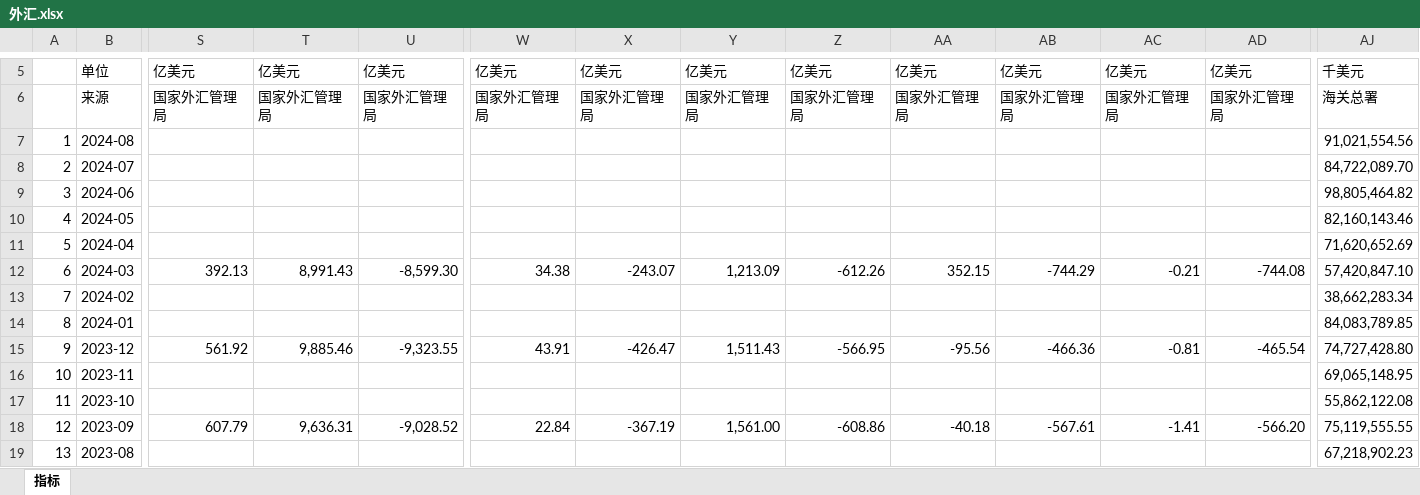
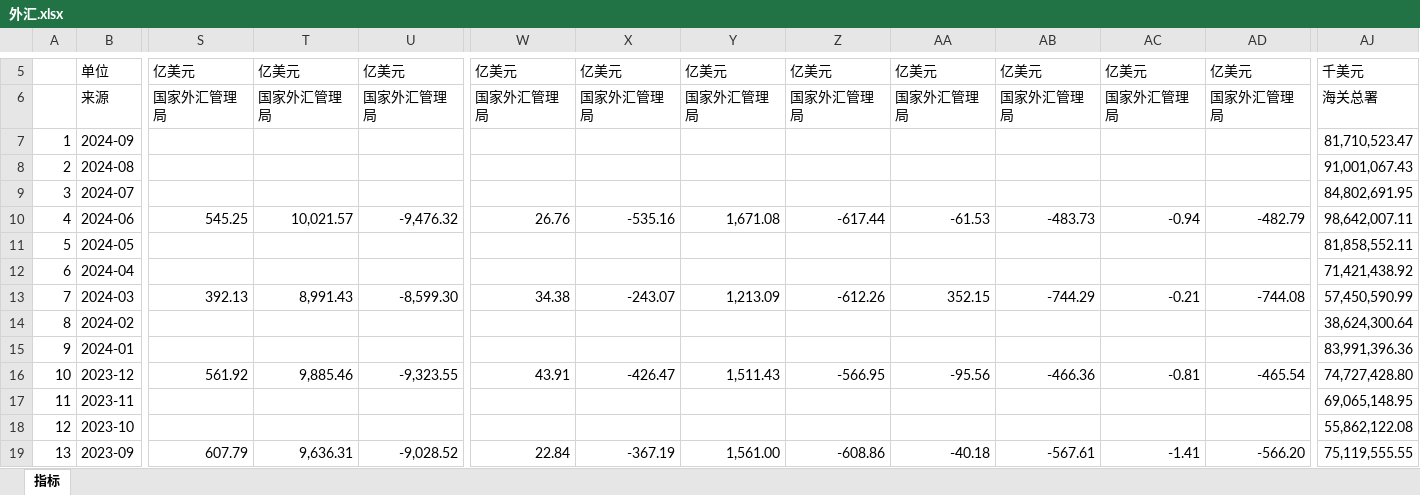
Before and after one commit to AFAN-LIFE/macropage, an Excel workbook: data/外汇.xlsx, sheet 指标, drawn as a sheet; only a part is shown, gaps mark what is left out; the shorter side is filled out with more unchanged rows; values as stored, in another font and other column widths than the file's, no borders; addresses are those after the commit; rows hold the shown columns only; the diff covers the shown part only; the diff names each change by its address in the sheet, - before the commit and + after, or states it on an @@ line.

```diff
--- a/data/外汇.xlsx (sheet 指标)
+++ b/data/外汇.xlsx (sheet 指标)
+row 7: 1 | 2024-09 |  |  |  |  |  |  |  |  |  |  |  | 81,710,523.47
@@ column A renumbered between rows 8 and 368 @@
-AJ8: 91,021,554.56
+AJ8: 91,001,067.43
-AJ9: 84,722,089.70
+AJ9: 84,802,691.95
-S10: (empty)
+S10: 545.25
-T10: (empty)
+T10: 10,021.57
-U10: (empty)
+U10: -9,476.32
-W10: (empty)
+W10: 26.76
-X10: (empty)
+X10: -535.16
-Y10: (empty)
+Y10: 1,671.08
-Z10: (empty)
+Z10: -617.44
-AA10: (empty)
+AA10: -61.53
-AB10: (empty)
+AB10: -483.73
-AC10: (empty)
+AC10: -0.94
-AD10: (empty)
+AD10: -482.79
-AJ10: 98,805,464.82
+AJ10: 98,642,007.11
-AJ11: 82,160,143.46
+AJ11: 81,858,552.11
-AJ12: 71,620,652.69
+AJ12: 71,421,438.92
-AJ13: 57,420,847.10
+AJ13: 57,450,590.99
-AJ14: 38,662,283.34
+AJ14: 38,624,300.64
-AJ15: 84,083,789.85
+AJ15: 83,991,396.36
```
Also changed, not shown: 5 edited cells elsewhere in this sheet, data/70城.xlsx, data/房地产投资.xlsx, 18 other files.
